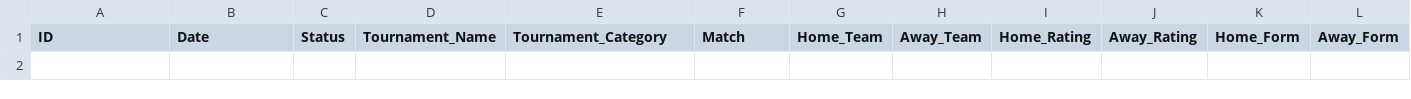
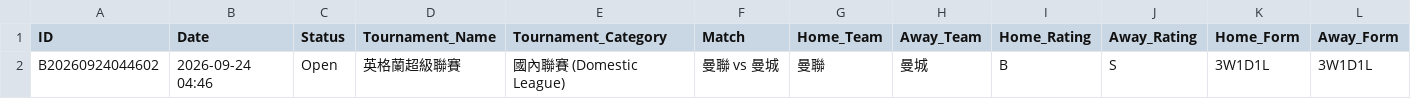
Before and after one commit to tipsme98/FB-app, a CSV file: football_betting_db_test.csv, drawn as a sheet; only a part is shown; rows hold the shown columns only; the diff names each change by its address in the sheet, - before the commit and + after, or states it on an @@ line.

Commit message:
Auto-update football_betting_db_test.csv via Streamlit App

```diff
--- a/football_betting_db_test.csv
+++ b/football_betting_db_test.csv
+row 2: B20260924044602 | 2026-09-24 04:46 | Open | 英格蘭超級聯賽 | 國內聯賽 (Domestic League) | 曼聯 vs 曼城 | 曼聯 | 曼城 | B | S | 3W1D1L | 3W1D1L
```
